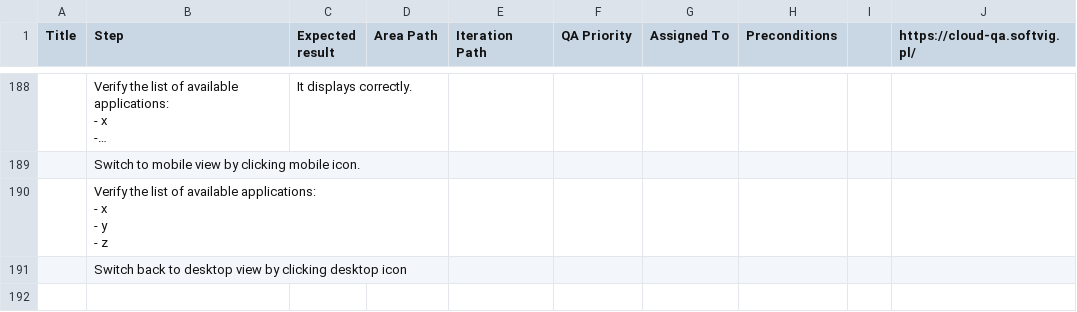
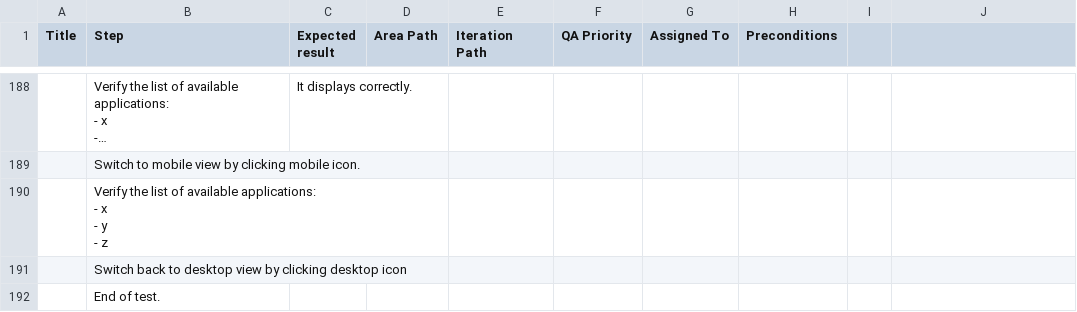
Before and after one commit to justynaSV/test-cases-generator, a CSV file: style/examples/TC_authorization.csv, drawn as a sheet; only a part is shown, gaps mark what is left out; long unchanged cells end in …; the diff names each change by its address in the sheet, - before the commit and + after, or states it on an @@ line.

```diff
--- a/style/examples/TC_authorization.csv
+++ b/style/examples/TC_authorization.csv
-J1: https://cloud-qa.softvig.pl/
+J1: (empty)
+row 192:  | End of test.
```
Also changed, not shown: style/examples/TC_bodyshop.csv, style/examples/TC_carwash.csv, 5 other files.
